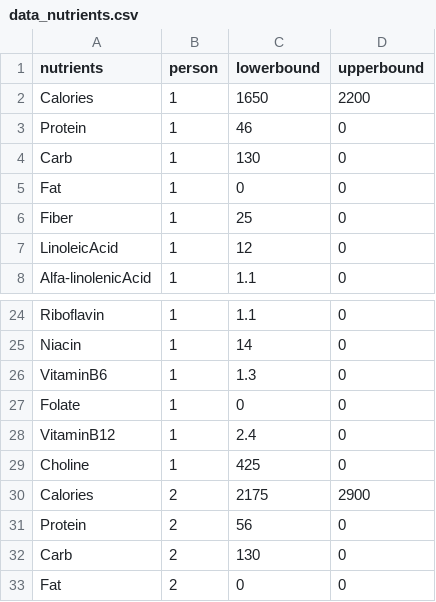
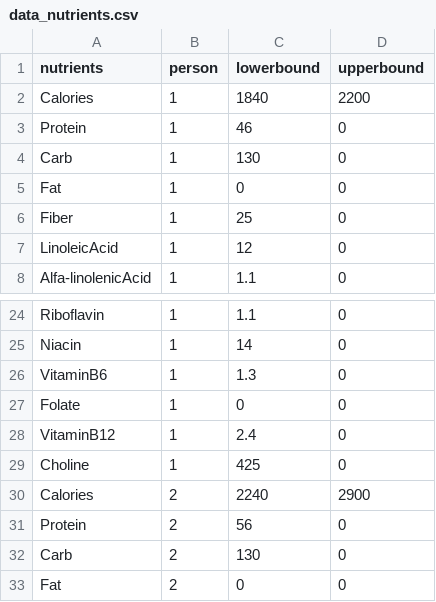
Before and after one commit to ckb2/optimization-project, a CSV file: Final_Model/OptimizationModel_Household1/data_nutrients.csv, drawn as a sheet; only a part is shown, gaps mark what is left out.

```diff
--- a/Final_Model/OptimizationModel_Household1/data_nutrients.csv
+++ b/Final_Model/OptimizationModel_Household1/data_nutrients.csv
@@ -1,3 +1,3 @@
 nutrients;person;lowerbound;upperbound
-Calories;1;1650;2200
+Calories;1;1840;2200
 Protein;1;46;0
@@ -29,3 +29,3 @@ VitaminB12;1;2.4;0
 Choline;1;425;0
-Calories;2;2175;2900
+Calories;2;2240;2900
 Protein;2;56;0
```
Also changed, not shown: Final_Model/OptimizationModel_Household2/data_nutrients.csv, Final_Model/OptimizationModel_Household4/data_nutrients.csv, 26 other files.
